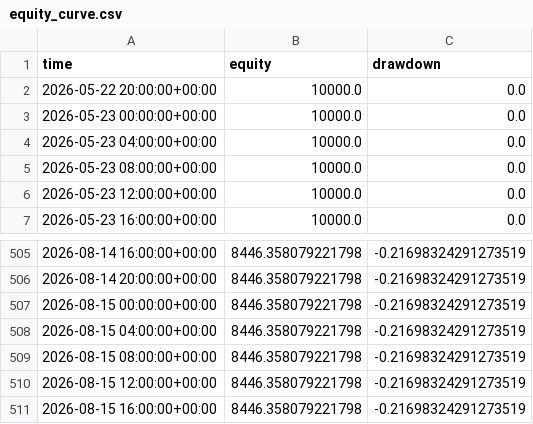
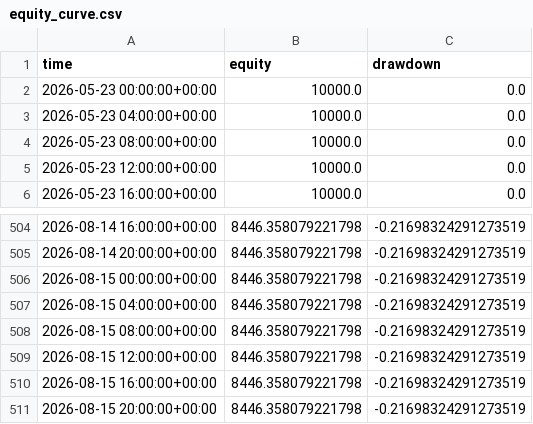
Before and after one commit to baeks0414/quant-4h-dual, a CSV file: results/paper_live_rt/equity_curve.csv, drawn as a sheet; only a part is shown, gaps mark what is left out; removed rows and columns are numbered as before the commit, all else as after; the diff names each change by its address in the sheet, - before the commit and + after, or states it on an @@ line.

```diff
--- a/results/paper_live_rt/equity_curve.csv
+++ b/results/paper_live_rt/equity_curve.csv
-row 2: 2026-05-22 20:00:00+00:00 | 10000.0 | 0.0
+row 511: 2026-08-15 20:00:00+00:00 | 8446.358079221798 | -0.21698324291273519
```
Also changed, not shown: results/paper_live_rt/run_log.csv, 1 other file.
